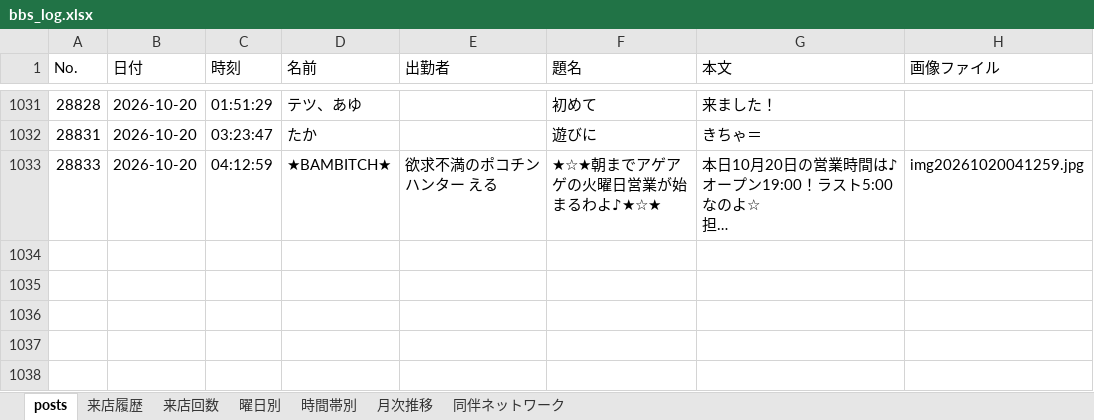
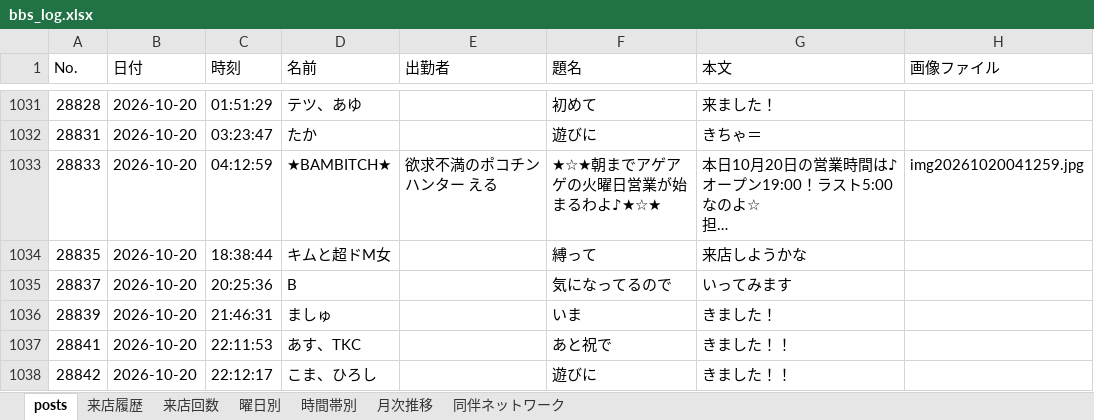
Before and after one commit to satoshiroid/bambitch-bbs-archiver, an Excel workbook: bbs_log.xlsx, sheet posts, drawn as a sheet; only a part is shown, gaps mark what is left out; long unchanged cells end in …; values as stored, in another font and other column widths than the file's, no borders; the diff covers the shown part only; the diff names each change by its address in the sheet, - before the commit and + after, or states it on an @@ line.

```diff
--- a/bbs_log.xlsx (sheet posts)
+++ b/bbs_log.xlsx (sheet posts)
+row 1034: 28835 | 2026-10-20 | 18:38:44 | キムと超ドM女 |  | 縛って | 来店しようかな
+row 1035: 28837 | 2026-10-20 | 20:25:36 | B |  | 気になってるので | いってみます
+row 1036: 28839 | 2026-10-20 | 21:46:31 | ましゅ |  | いま | きました！
+row 1037: 28841 | 2026-10-20 | 22:11:53 | あす、TKC |  | あと祝で | きました！！
+row 1038: 28842 | 2026-10-20 | 22:12:17 | こま、ひろし |  | 遊びに | きました！！
```
Also changed, not shown: 5 added rows elsewhere in this sheet, sheet 来店履歴, sheet 来店回数, sheet 時間帯別, sheet 同伴ネットワーク, sheet 曜日別, sheet 月次推移, 1 other file.
